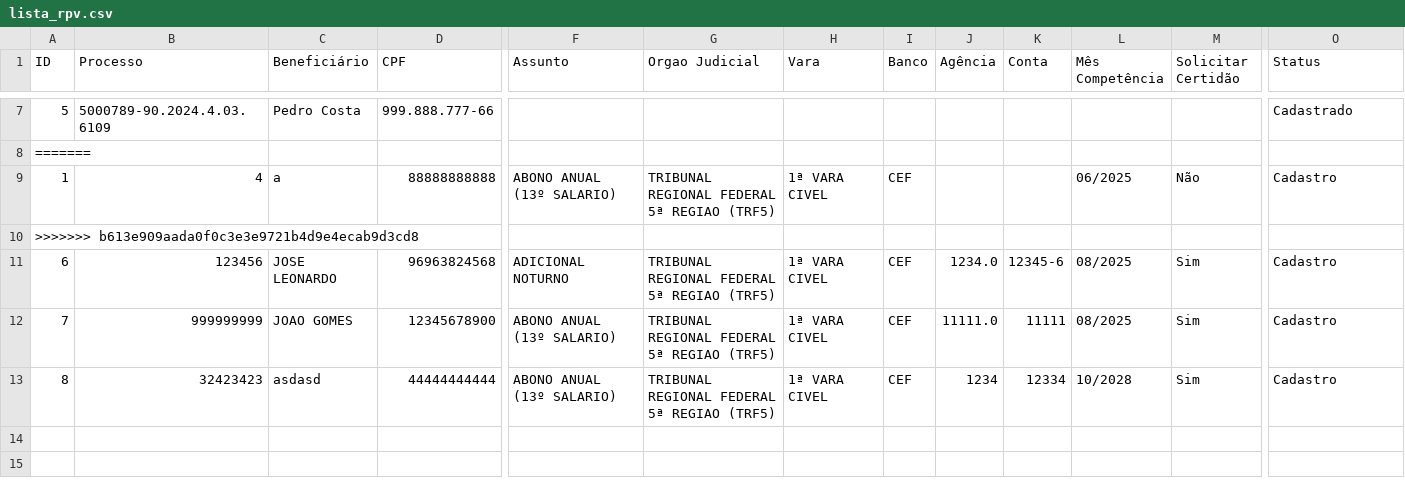
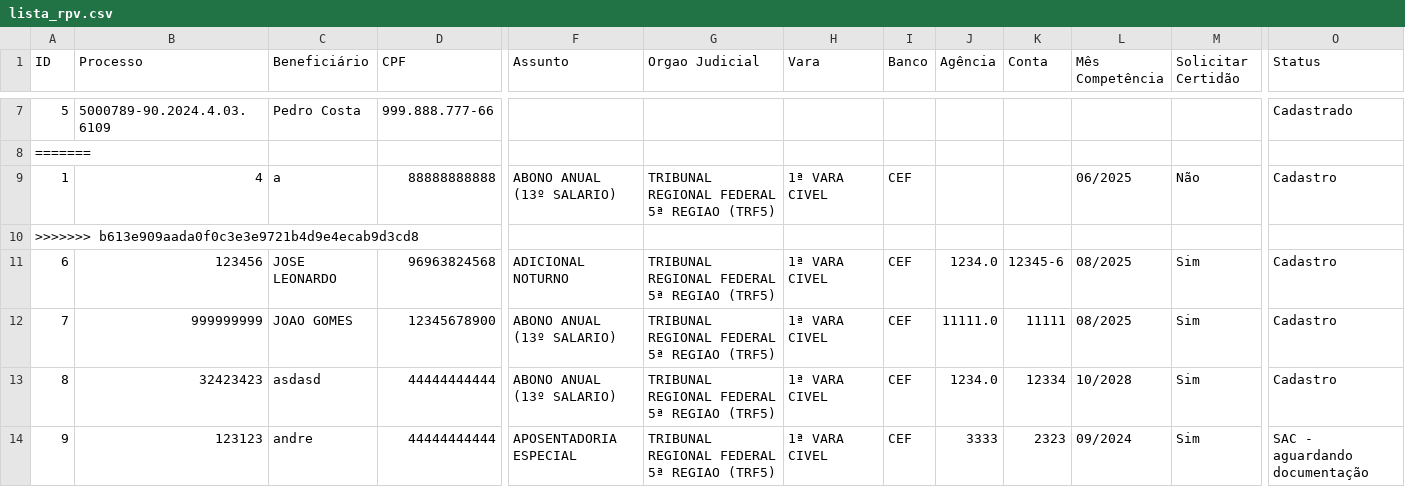
Before and after one commit to leoparipiranga/capistrano_processos, a CSV file: bases/lista_rpv.csv, drawn as a sheet; only a part is shown, gaps mark what is left out; rows hold the shown columns only; the diff names each change by its address in the sheet, - before the commit and + after, or states it on an @@ line.

Commit message:
Atualização via Streamlit 29/09/2025 10:39:41

```diff
--- a/bases/lista_rpv.csv
+++ b/bases/lista_rpv.csv
-J13 (Agência): 1234
+J13 (Agência): 1234.0
+row 14: 9 | 123123 | andre | 44444444444 | APOSENTADORIA ESPECIAL | TRIBUNAL REGIONAL FEDERAL 5ª REGIAO (TRF5) | 1ª VARA CIVEL | CEF | 3333 | 2323 | 09/2024 | Sim | SAC - aguardando documentação
```
